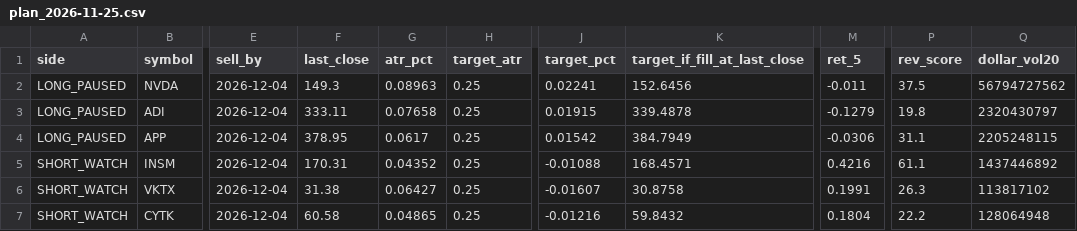
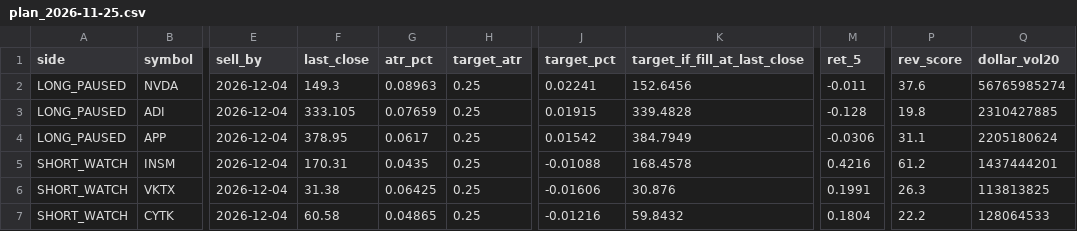
Before and after one commit to sujansannidhi/extreme-move-screener, a CSV file: out/plan_2026-11-25.csv, drawn as a sheet; only a part is shown, gaps mark what is left out; the diff names each change by its address in the sheet, - before the commit and + after, or states it on an @@ line.

```diff
--- a/out/plan_2026-11-25.csv
+++ b/out/plan_2026-11-25.csv
-P2 (rev_score): 37.5
+P2 (rev_score): 37.6
-Q2 (dollar_vol20): 56794727562
+Q2 (dollar_vol20): 56765985274
-F3 (last_close): 333.11
+F3 (last_close): 333.105
-G3 (atr_pct): 0.07658
+G3 (atr_pct): 0.07659
-K3 (target_if_fill_at_last_close): 339.4878
+K3 (target_if_fill_at_last_close): 339.4828
-M3 (ret_5): -0.1279
+M3 (ret_5): -0.128
-Q3 (dollar_vol20): 2320430797
+Q3 (dollar_vol20): 2310427885
-Q4 (dollar_vol20): 2205248115
+Q4 (dollar_vol20): 2205180624
-G5 (atr_pct): 0.04352
+G5 (atr_pct): 0.0435
-K5 (target_if_fill_at_last_close): 168.4571
+K5 (target_if_fill_at_last_close): 168.4578
-P5 (rev_score): 61.1
+P5 (rev_score): 61.2
-Q5 (dollar_vol20): 1437446892
+Q5 (dollar_vol20): 1437444201
-G6 (atr_pct): 0.06427
+G6 (atr_pct): 0.06425
-J6 (target_pct): -0.01607
+J6 (target_pct): -0.01606
-K6 (target_if_fill_at_last_close): 30.8758
+K6 (target_if_fill_at_last_close): 30.876
-Q6 (dollar_vol20): 113817102
+Q6 (dollar_vol20): 113813825
-Q7 (dollar_vol20): 128064948
+Q7 (dollar_vol20): 128064533
```
Also changed, not shown: 2 other files.
